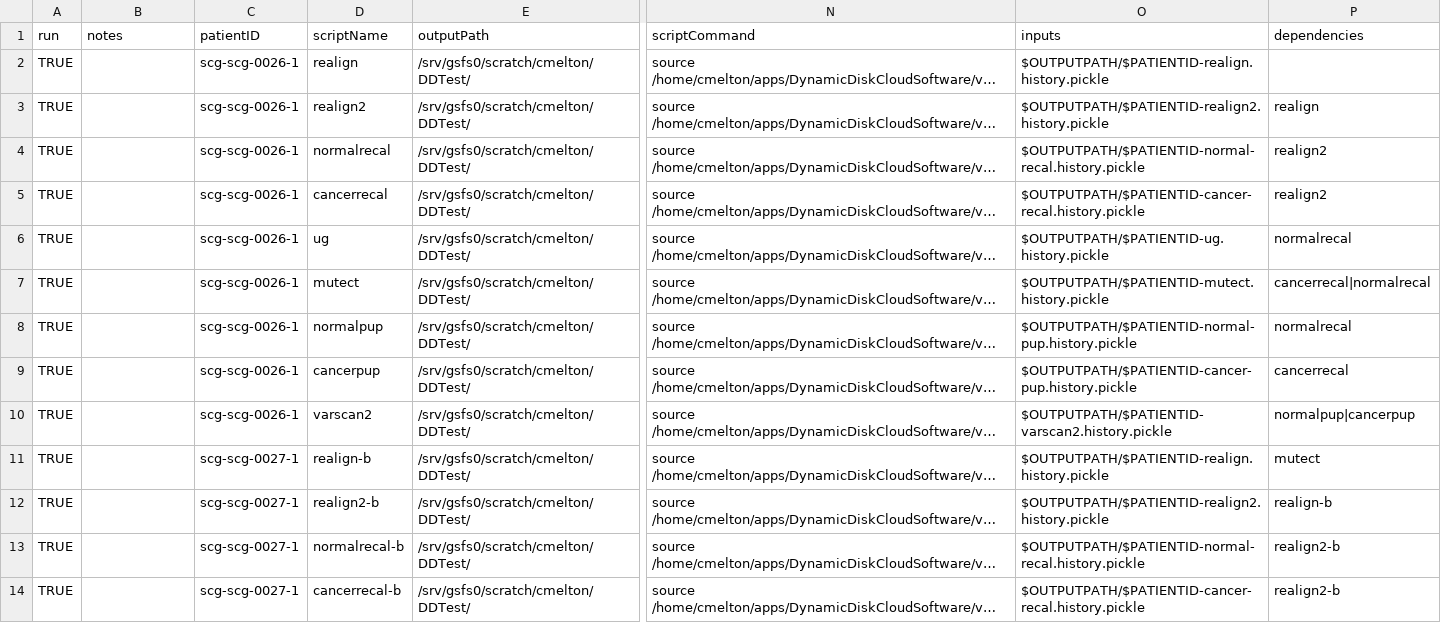
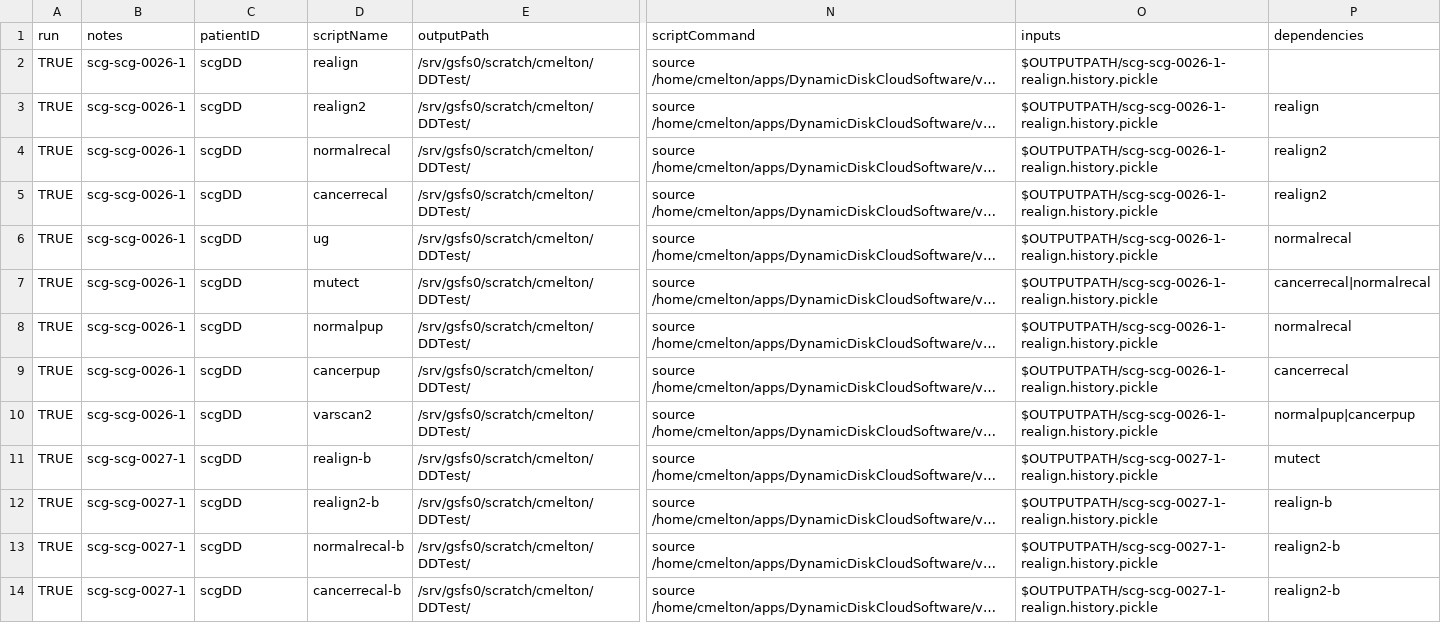
Before and after one commit to collinmelton/DynamicDiskCloudSoftware, a CSV file: TestRuns/SCG3/sge_pipeline.csv, drawn as a sheet; only a part is shown, gaps mark what is left out; long unchanged cells end in …; the diff covers the shown part only; the diff names each change by its address in the sheet, - before the commit and + after, or states it on an @@ line.

Commit message:
updated for 4 more runs

```diff
--- a/TestRuns/SCG3/sge_pipeline.csv
+++ b/TestRuns/SCG3/sge_pipeline.csv
-B2:B10 (notes): (empty)
+B2:B10 (notes): scg-scg-0026-1
-C2:C10 (patientID): scg-scg-0026-1
+C2:C10 (patientID): scgDD
-O2 (inputs): $OUTPUTPATH/$PATIENTID-realign.history.pickle
+O2 (inputs): $OUTPUTPATH/scg-scg-0026-1-realign.history.pickle
-O3 (inputs): $OUTPUTPATH/$PATIENTID-realign2.history.pickle
+O3 (inputs): $OUTPUTPATH/scg-scg-0026-1-realign.history.pickle
-O4 (inputs): $OUTPUTPATH/$PATIENTID-normal-recal.history.pickle
+O4 (inputs): $OUTPUTPATH/scg-scg-0026-1-realign.history.pickle
-O5 (inputs): $OUTPUTPATH/$PATIENTID-cancer-recal.history.pickle
+O5 (inputs): $OUTPUTPATH/scg-scg-0026-1-realign.history.pickle
-O6 (inputs): $OUTPUTPATH/$PATIENTID-ug.history.pickle
+O6 (inputs): $OUTPUTPATH/scg-scg-0026-1-realign.history.pickle
-O7 (inputs): $OUTPUTPATH/$PATIENTID-mutect.history.pickle
+O7 (inputs): $OUTPUTPATH/scg-scg-0026-1-realign.history.pickle
-O8 (inputs): $OUTPUTPATH/$PATIENTID-normal-pup.history.pickle
+O8 (inputs): $OUTPUTPATH/scg-scg-0026-1-realign.history.pickle
-O9 (inputs): $OUTPUTPATH/$PATIENTID-cancer-pup.history.pickle
+O9 (inputs): $OUTPUTPATH/scg-scg-0026-1-realign.history.pickle
-O10 (inputs): $OUTPUTPATH/$PATIENTID-varscan2.history.pickle
+O10 (inputs): $OUTPUTPATH/scg-scg-0026-1-realign.history.pickle
-B11:B14 (notes): (empty)
+B11:B14 (notes): scg-scg-0027-1
-C11:C14 (patientID): scg-scg-0027-1
+C11:C14 (patientID): scgDD
-O11 (inputs): $OUTPUTPATH/$PATIENTID-realign.history.pickle
+O11 (inputs): $OUTPUTPATH/scg-scg-0027-1-realign.history.pickle
-O12 (inputs): $OUTPUTPATH/$PATIENTID-realign2.history.pickle
+O12 (inputs): $OUTPUTPATH/scg-scg-0027-1-realign.history.pickle
-O13 (inputs): $OUTPUTPATH/$PATIENTID-normal-recal.history.pickle
+O13 (inputs): $OUTPUTPATH/scg-scg-0027-1-realign.history.pickle
-O14 (inputs): $OUTPUTPATH/$PATIENTID-cancer-recal.history.pickle
+O14 (inputs): $OUTPUTPATH/scg-scg-0027-1-realign.history.pickle
```
Also changed, not shown: 69 edited cells elsewhere in this file.
